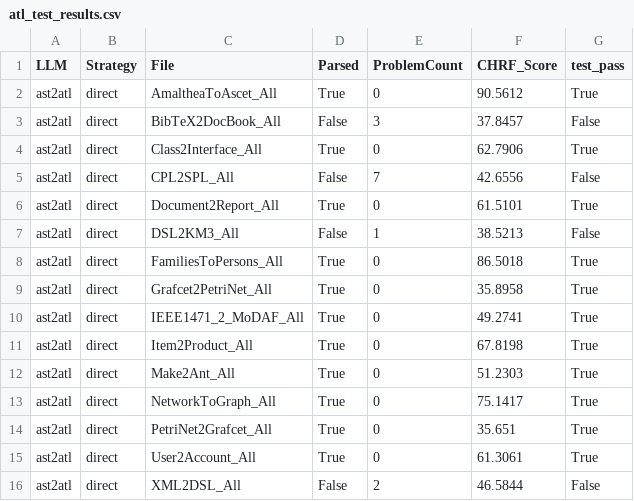
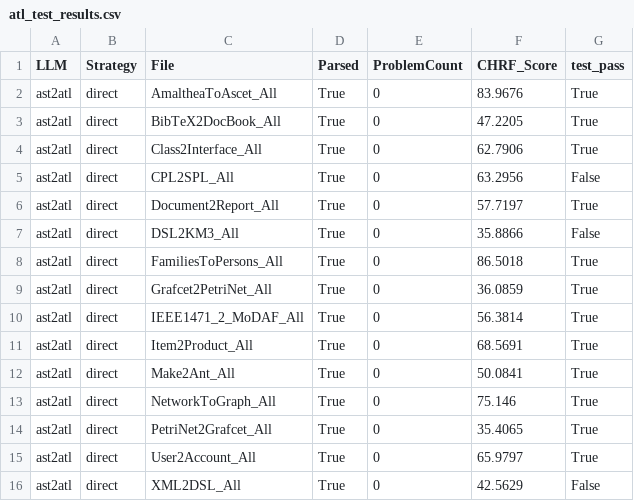
Before and after one commit to daohuyhoang06/LLM4ATL, a CSV file: LLM-based code generation for MTL/LLM-based code generation for MTL/ATL_Tests/atl_test_results.csv, drawn as a sheet.

```diff
--- a/LLM-based code generation for MTL/LLM-based code generation for MTL/ATL_Tests/atl_test_results.csv
+++ b/LLM-based code generation for MTL/LLM-based code generation for MTL/ATL_Tests/atl_test_results.csv
@@ -1,16 +1,16 @@
 LLM,Strategy,File,Parsed,ProblemCount,CHRF_Score,test_pass
-ast2atl,direct,AmaltheaToAscet_All,True,0,90.5612,True
-ast2atl,direct,BibTeX2DocBook_All,False,3,37.8457,False
+ast2atl,direct,AmaltheaToAscet_All,True,0,83.9676,True
+ast2atl,direct,BibTeX2DocBook_All,True,0,47.2205,True
 ast2atl,direct,Class2Interface_All,True,0,62.7906,True
-ast2atl,direct,CPL2SPL_All,False,7,42.6556,False
-ast2atl,direct,Document2Report_All,True,0,61.5101,True
-ast2atl,direct,DSL2KM3_All,False,1,38.5213,False
+ast2atl,direct,CPL2SPL_All,True,0,63.2956,False
+ast2atl,direct,Document2Report_All,True,0,57.7197,True
+ast2atl,direct,DSL2KM3_All,True,0,35.8866,False
 ast2atl,direct,FamiliesToPersons_All,True,0,86.5018,True
-ast2atl,direct,Grafcet2PetriNet_All,True,0,35.8958,True
-ast2atl,direct,IEEE1471_2_MoDAF_All,True,0,49.2741,True
-ast2atl,direct,Item2Product_All,True,0,67.8198,True
-ast2atl,direct,Make2Ant_All,True,0,51.2303,True
-ast2atl,direct,NetworkToGraph_All,True,0,75.1417,True
-ast2atl,direct,PetriNet2Grafcet_All,True,0,35.651,True
-ast2atl,direct,User2Account_All,True,0,61.3061,True
-ast2atl,direct,XML2DSL_All,False,2,46.5844,False
+ast2atl,direct,Grafcet2PetriNet_All,True,0,36.0859,True
+ast2atl,direct,IEEE1471_2_MoDAF_All,True,0,56.3814,True
+ast2atl,direct,Item2Product_All,True,0,68.5691,True
+ast2atl,direct,Make2Ant_All,True,0,50.0841,True
+ast2atl,direct,NetworkToGraph_All,True,0,75.146,True
+ast2atl,direct,PetriNet2Grafcet_All,True,0,35.4065,True
+ast2atl,direct,User2Account_All,True,0,65.9797,True
+ast2atl,direct,XML2DSL_All,True,0,42.5629,False
```
Also changed, not shown: LLM-based code generation for MTL/LLM-based code generation for MTL/ATL_Parser/atl_chrf_similarity.csv, LLM-based code generation for MTL/LLM-based code generation for MTL/ATL_Parser/atl_parsed_rate.csv, 39 other files.
